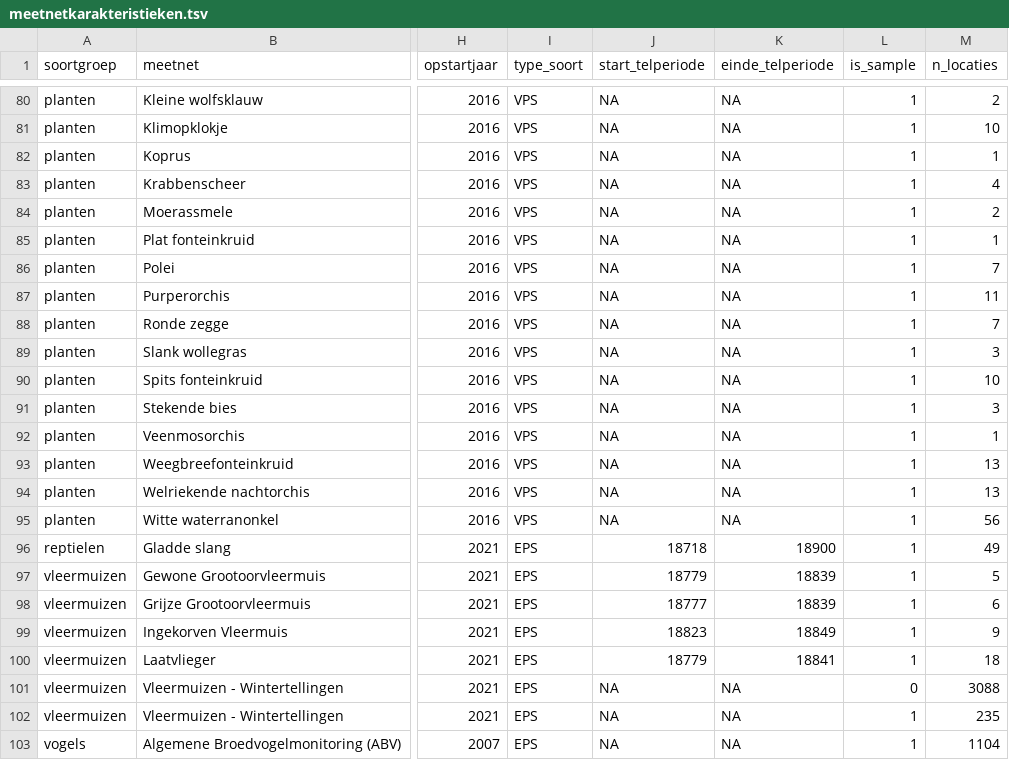
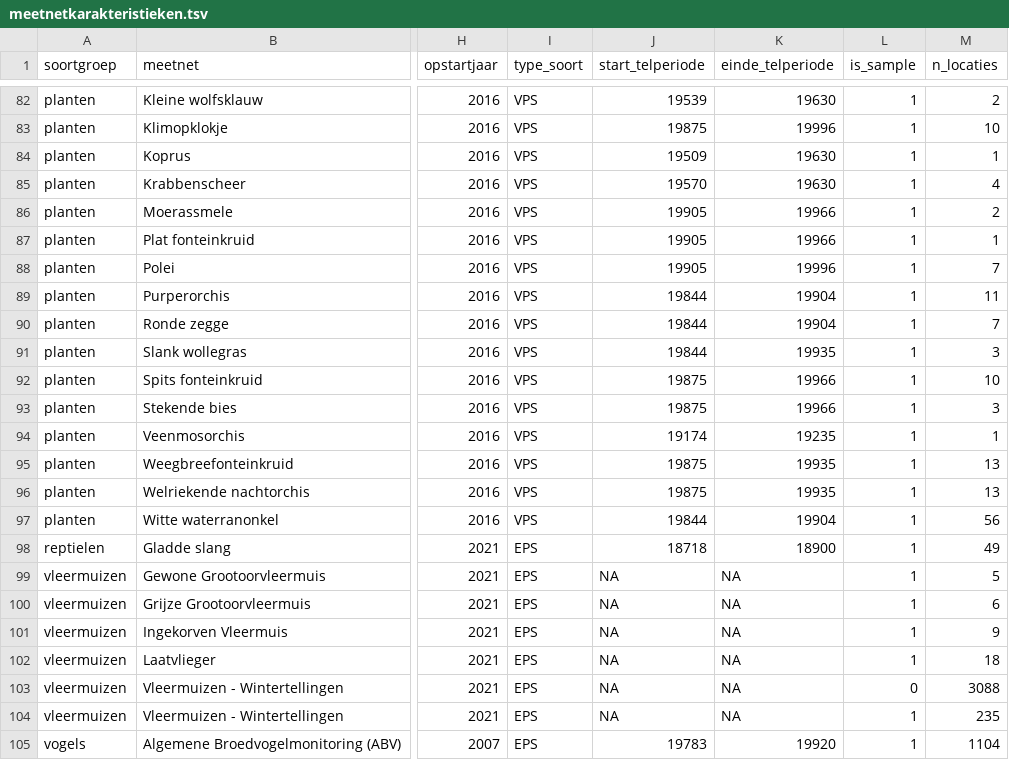
Before and after one commit to inbo/soortenmeetnetten-queries, a TSV file: metadata/meetnetkarakteristieken.tsv, drawn as a sheet; only a part is shown, gaps mark what is left out; addresses are those after the commit; the diff covers the shown part only; the diff names each change by its address in the sheet, - before the commit and + after, or states it on an @@ line.

```diff
--- a/metadata/meetnetkarakteristieken.tsv
+++ b/metadata/meetnetkarakteristieken.tsv
-J82 (start_telperiode): NA
+J82 (start_telperiode): 19539
-K82 (einde_telperiode): NA
+K82 (einde_telperiode): 19630
-J83 (start_telperiode): NA
+J83 (start_telperiode): 19875
-K83 (einde_telperiode): NA
+K83 (einde_telperiode): 19996
-J84 (start_telperiode): NA
+J84 (start_telperiode): 19509
-K84:K85 (einde_telperiode): NA
+K84:K85 (einde_telperiode): 19630
-J85 (start_telperiode): NA
+J85 (start_telperiode): 19570
-J86:J88 (start_telperiode): NA
+J86:J88 (start_telperiode): 19905
-K86:K87 (einde_telperiode): NA
+K86:K87 (einde_telperiode): 19966
-K88 (einde_telperiode): NA
+K88 (einde_telperiode): 19996
-J89:J91 (start_telperiode): NA
+J89:J91 (start_telperiode): 19844
-K89:K90 (einde_telperiode): NA
+K89:K90 (einde_telperiode): 19904
-K91 (einde_telperiode): NA
+K91 (einde_telperiode): 19935
-J92:J93 (start_telperiode): NA
+J92:J93 (start_telperiode): 19875
-K92:K93 (einde_telperiode): NA
+K92:K93 (einde_telperiode): 19966
-J94 (start_telperiode): NA
+J94 (start_telperiode): 19174
-K94 (einde_telperiode): NA
+K94 (einde_telperiode): 19235
-J95:J96 (start_telperiode): NA
+J95:J96 (start_telperiode): 19875
-K95:K96 (einde_telperiode): NA
+K95:K96 (einde_telperiode): 19935
-J97 (start_telperiode): NA
+J97 (start_telperiode): 19844
-K97 (einde_telperiode): NA
+K97 (einde_telperiode): 19904
-J99 (start_telperiode): 18779
+J99 (start_telperiode): NA
-K99:K100 (einde_telperiode): 18839
+K99:K100 (einde_telperiode): NA
-J100 (start_telperiode): 18777
+J100 (start_telperiode): NA
-J101 (start_telperiode): 18823
+J101 (start_telperiode): NA
-K101 (einde_telperiode): 18849
+K101 (einde_telperiode): NA
-J102 (start_telperiode): 18779
+J102 (start_telperiode): NA
-K102 (einde_telperiode): 18841
+K102 (einde_telperiode): NA
-J105 (start_telperiode): NA
+J105 (start_telperiode): 19783
-K105 (einde_telperiode): NA
+K105 (einde_telperiode): 19920
```
Also changed, not shown: 3 added rows, 1 removed row and 48 edited cells elsewhere in this file, 2 other files.
